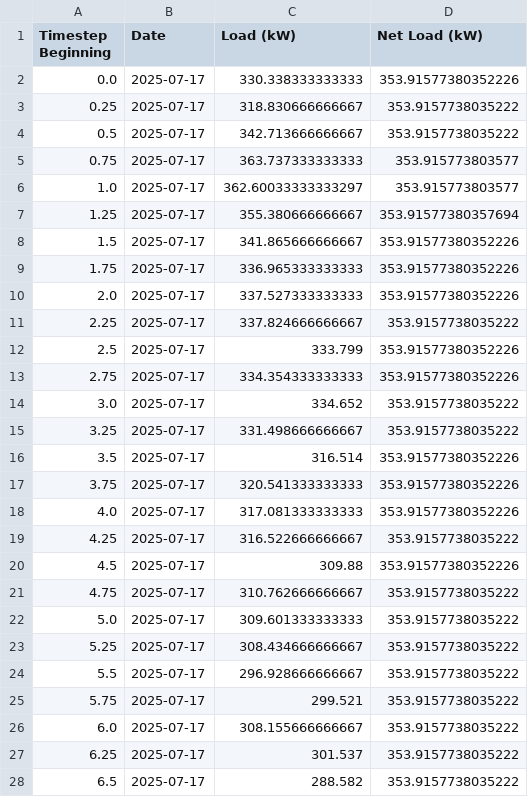
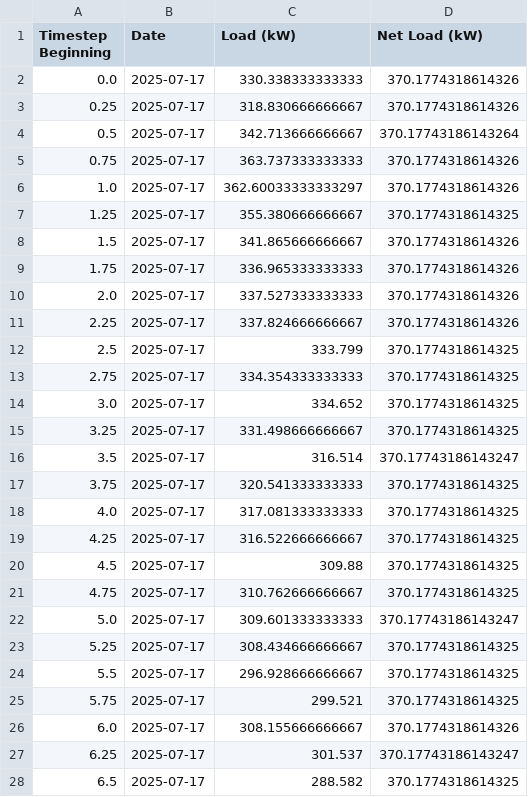
Before and after one commit to tylew/DER-VET, a CSV file: Results/facility_70/results/peak_day_load.csv, drawn as a sheet; only a part is shown; the diff covers the shown part only.

```diff
--- a/Results/facility_70/results/peak_day_load.csv
+++ b/Results/facility_70/results/peak_day_load.csv
@@ -1,28 +1,28 @@
 Timestep Beginning,Date,Load (kW),Net Load (kW)
-0.0,2025-07-17,330.338333333333,353.91577380352226
-0.25,2025-07-17,318.830666666667,353.9157738035222
-0.5,2025-07-17,342.713666666667,353.9157738035222
-0.75,2025-07-17,363.737333333333,353.915773803577
-1.0,2025-07-17,362.60033333333297,353.915773803577
-1.25,2025-07-17,355.380666666667,353.91577380357694
-1.5,2025-07-17,341.865666666667,353.91577380352226
-1.75,2025-07-17,336.965333333333,353.91577380352226
-2.0,2025-07-17,337.527333333333,353.91577380352226
-2.25,2025-07-17,337.824666666667,353.9157738035222
-2.5,2025-07-17,333.799,353.91577380352226
-2.75,2025-07-17,334.354333333333,353.91577380352226
-3.0,2025-07-17,334.652,353.9157738035222
-3.25,2025-07-17,331.498666666667,353.9157738035222
-3.5,2025-07-17,316.514,353.91577380352226
-3.75,2025-07-17,320.541333333333,353.91577380352226
-4.0,2025-07-17,317.081333333333,353.91577380352226
-4.25,2025-07-17,316.522666666667,353.9157738035222
-4.5,2025-07-17,309.88,353.91577380352226
-4.75,2025-07-17,310.762666666667,353.9157738035222
-5.0,2025-07-17,309.601333333333,353.9157738035222
-5.25,2025-07-17,308.434666666667,353.9157738035222
-5.5,2025-07-17,296.928666666667,353.9157738035222
-5.75,2025-07-17,299.521,353.9157738035222
-6.0,2025-07-17,308.155666666667,353.9157738035222
-6.25,2025-07-17,301.537,353.9157738035222
-6.5,2025-07-17,288.582,353.9157738035222
+0.0,2025-07-17,330.338333333333,370.1774318614326
+0.25,2025-07-17,318.830666666667,370.1774318614326
+0.5,2025-07-17,342.713666666667,370.17743186143264
+0.75,2025-07-17,363.737333333333,370.1774318614326
+1.0,2025-07-17,362.60033333333297,370.1774318614326
+1.25,2025-07-17,355.380666666667,370.1774318614325
+1.5,2025-07-17,341.865666666667,370.1774318614326
+1.75,2025-07-17,336.965333333333,370.1774318614326
+2.0,2025-07-17,337.527333333333,370.1774318614326
+2.25,2025-07-17,337.824666666667,370.1774318614326
+2.5,2025-07-17,333.799,370.1774318614325
+2.75,2025-07-17,334.354333333333,370.1774318614325
+3.0,2025-07-17,334.652,370.1774318614325
+3.25,2025-07-17,331.498666666667,370.1774318614325
+3.5,2025-07-17,316.514,370.17743186143247
+3.75,2025-07-17,320.541333333333,370.1774318614325
+4.0,2025-07-17,317.081333333333,370.1774318614325
+4.25,2025-07-17,316.522666666667,370.1774318614325
+4.5,2025-07-17,309.88,370.1774318614325
+4.75,2025-07-17,310.762666666667,370.1774318614325
+5.0,2025-07-17,309.601333333333,370.17743186143247
+5.25,2025-07-17,308.434666666667,370.1774318614325
+5.5,2025-07-17,296.928666666667,370.1774318614325
+5.75,2025-07-17,299.521,370.1774318614325
+6.0,2025-07-17,308.155666666667,370.1774318614326
+6.25,2025-07-17,301.537,370.17743186143247
+6.5,2025-07-17,288.582,370.1774318614325
```
Also changed, not shown: 69 edited cells elsewhere in this file, Results/facility_70/results/bess_1_dispatch_map.csv, Results/facility_70/results/cost_benefit.csv, 40 other files.
